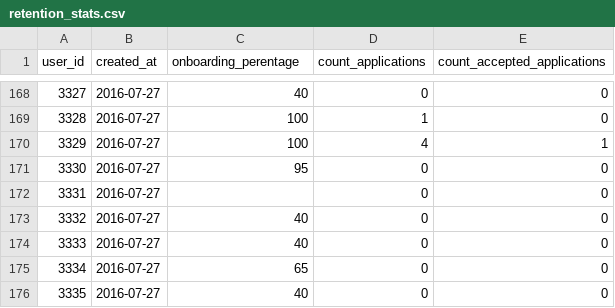
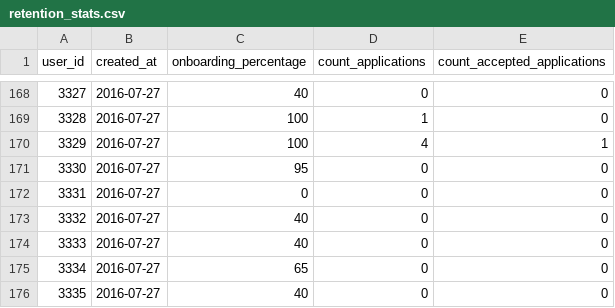
Before and after one commit to ismailcherri/cohort-analysis, a CSV file: database/seeds/csv/retention_stats.csv, drawn as a sheet; only a part is shown, gaps mark what is left out; the diff names each change by its address in the sheet, - before the commit and + after, or states it on an @@ line.

Commit message:
Fixes seeder import due to typo in the CSV and a missing data in one row

```diff
--- a/database/seeds/csv/retention_stats.csv
+++ b/database/seeds/csv/retention_stats.csv
-C1: onboarding_perentage
+C1: onboarding_percentage
-C172 (onboarding_percentage): (empty)
+C172 (onboarding_percentage): 0
```
Also changed, not shown: 1 other file.
